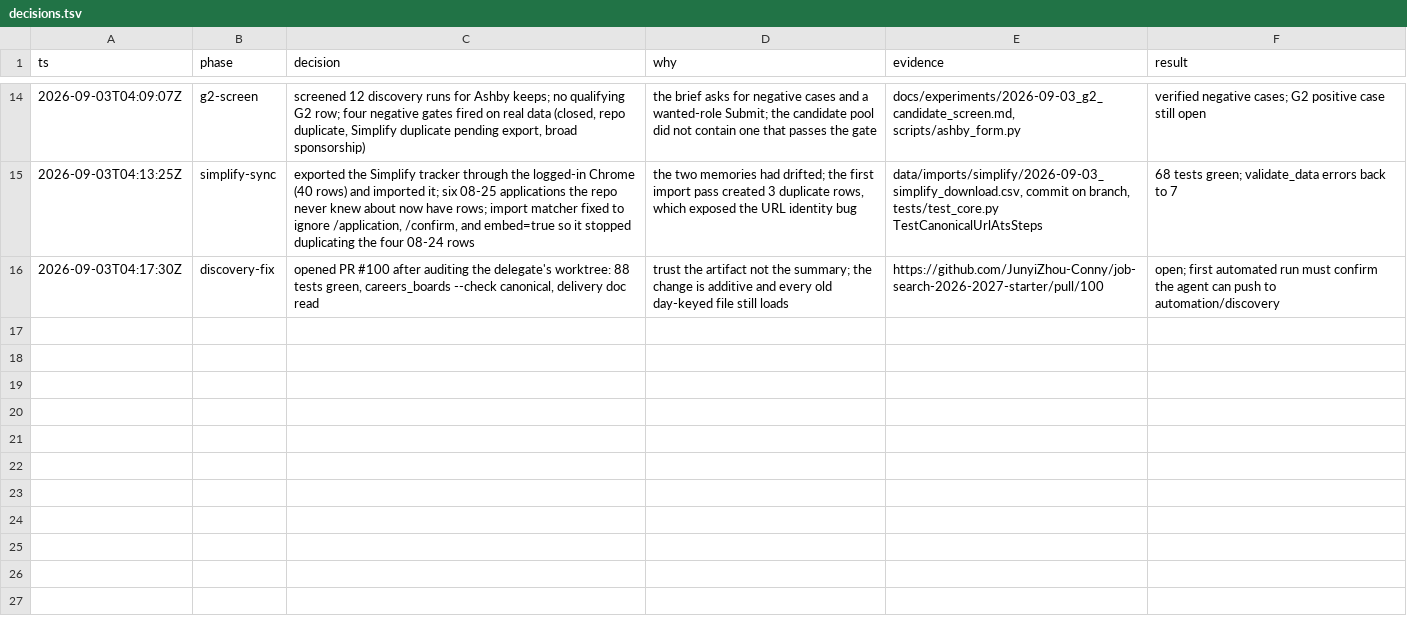
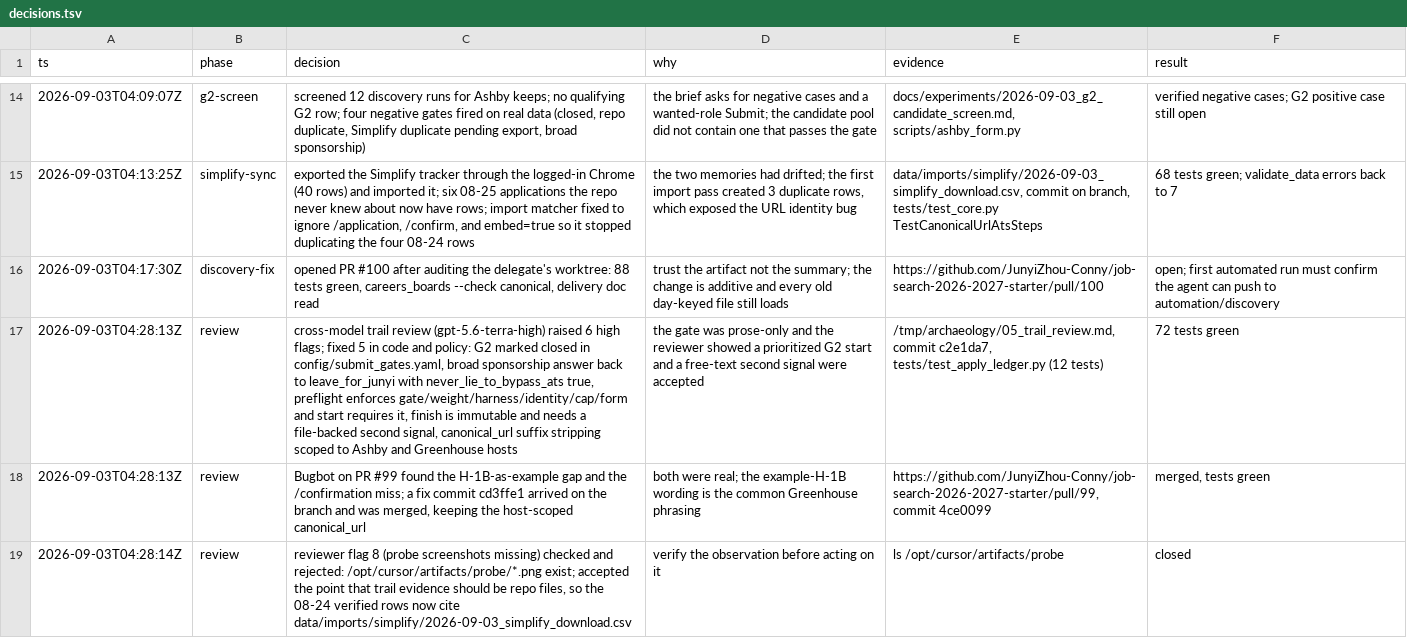
Before and after one commit to JunyiZhou-Conny/job-search-2026-2027-starter, a TSV file: docs/state/decisions.tsv, drawn as a sheet; only a part is shown, gaps mark what is left out; the diff names each change by its address in the sheet, - before the commit and + after, or states it on an @@ line.

```diff
--- a/docs/state/decisions.tsv
+++ b/docs/state/decisions.tsv
+row 17: 2026-09-03T04:28:13Z | review | cross-model trail review (gpt-5.6-terra-high) raised 6 high flags; fixed 5 in code and policy: G2 marked closed in config/submit_gates.yaml, broad sponsorship answer back to leave_for_junyi with never_lie_to_bypass_ats true, preflight enforces gate/weight/harness/identity/cap/form and start requires it, finish is immutable and needs a file-backed second signal, canonical_url suffix stripping scoped to Ashby and Greenhouse hosts | the gate was prose-only and the reviewer showed a prioritized G2 start and a free-text second signal were accepted | /tmp/archaeology/05_trail_review.md, commit c2e1da7, tests/test_apply_ledger.py (12 tests) | 72 tests green
+row 18: 2026-09-03T04:28:13Z | review | Bugbot on PR #99 found the H-1B-as-example gap and the /confirmation miss; a fix commit cd3ffe1 arrived on the branch and was merged, keeping the host-scoped canonical_url | both were real; the example-H-1B wording is the common Greenhouse phrasing | https://github.com/JunyiZhou-Conny/job-search-2026-2027-starter/pull/99, commit 4ce0099 | merged, tests green
+row 19: 2026-09-03T04:28:14Z | review | reviewer flag 8 (probe screenshots missing) checked and rejected: /opt/cursor/artifacts/probe/*.png exist; accepted the point that trail evidence should be repo files, so the 08-24 verified rows now cite data/imports/simplify/2026-09-03_simplify_download.csv | verify the observation before acting on it | ls /opt/cursor/artifacts/probe | closed
```
